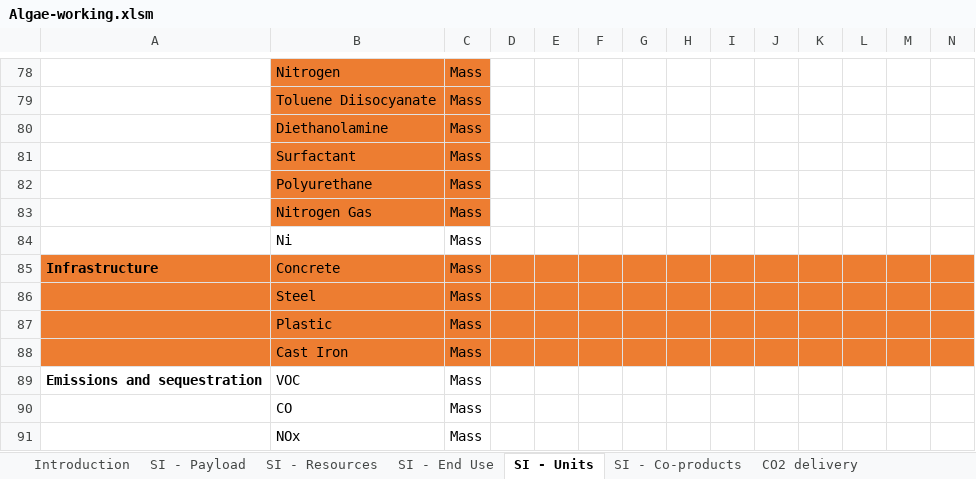
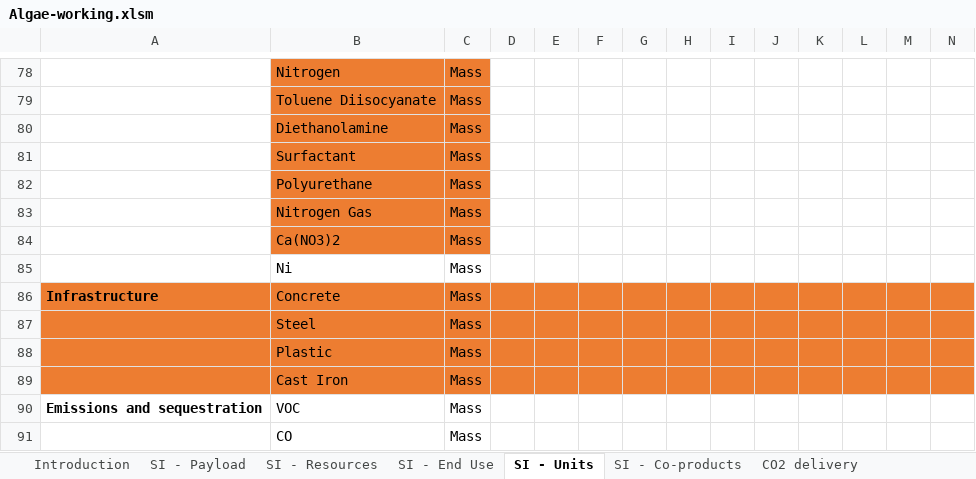
Before and after one commit to olw0905/Interactive-SCSA_Dash, an Excel workbook: static/Algae-working.xlsm, sheet SI - Units, drawn as a sheet; only a part is shown, gaps mark what is left out; the shorter side is filled out with more unchanged rows; values as stored, in another font and other column widths than the file's, no borders; table styles not drawn; rows hold the shown columns only; the diff names each change by its address in the sheet, - before the commit and + after, or states it on an @@ line.

```diff
--- a/static/Algae-working.xlsm (sheet SI - Units)
+++ b/static/Algae-working.xlsm (sheet SI - Units)
+row 84:  | Ca(NO3)2 | Mass
```
Also changed, not shown: sheet Fuel production, sheet SI - Resources, sheet SI - End Use, formulas that keep their value, charts or pictures, Lookup table_prototyping.xlsx, 6 other files.
